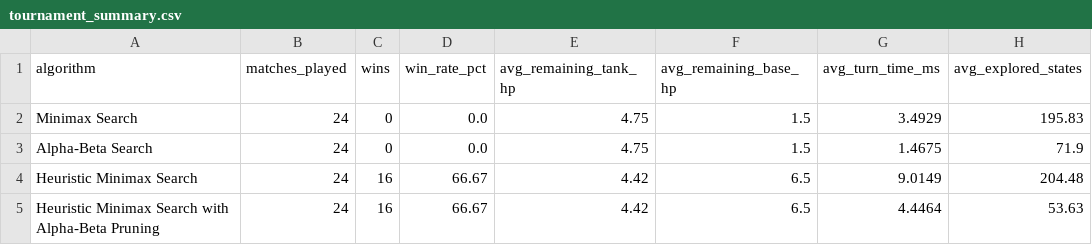
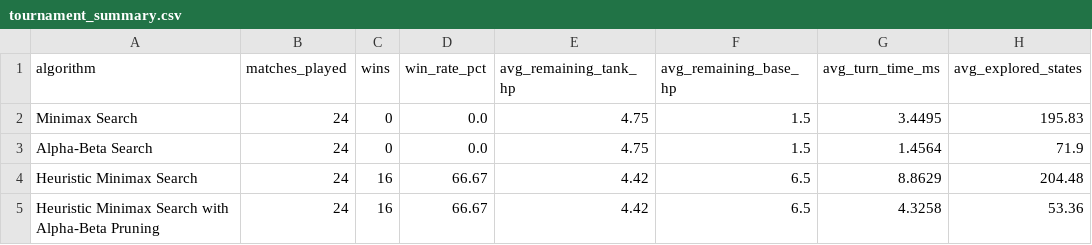
Before and after one commit to killkillton/AI_Finals, a CSV file: Task2/experiments/results/tournament_summary.csv, drawn as a sheet.

```diff
--- a/Task2/experiments/results/tournament_summary.csv
+++ b/Task2/experiments/results/tournament_summary.csv
@@ -1,5 +1,5 @@
 algorithm,matches_played,wins,win_rate_pct,avg_remaining_tank_hp,avg_remaining_base_hp,avg_turn_time_ms,avg_explored_states
-Minimax Search,24,0,0.0,4.75,1.5,3.4929,195.83
-Alpha-Beta Search,24,0,0.0,4.75,1.5,1.4675,71.9
-Heuristic Minimax Search,24,16,66.67,4.42,6.5,9.0149,204.48
-Heuristic Minimax Search with Alpha-Beta Pruning,24,16,66.67,4.42,6.5,4.4464,53.63
+Minimax Search,24,0,0.0,4.75,1.5,3.4495,195.83
+Alpha-Beta Search,24,0,0.0,4.75,1.5,1.4564,71.9
+Heuristic Minimax Search,24,16,66.67,4.42,6.5,8.8629,204.48
+Heuristic Minimax Search with Alpha-Beta Pruning,24,16,66.67,4.42,6.5,4.3258,53.36
```
Also changed, not shown: Task2/experiments/results/scenario_comparison_depth3.csv, Task2/experiments/results/search_performance_by_depth.csv, 9 other files.
